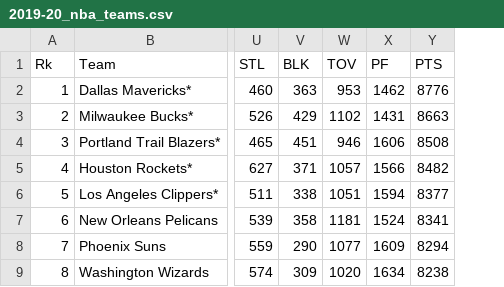
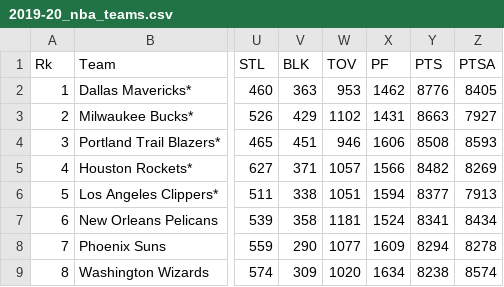
Before and after one commit to fahad-shaik/NBAOffensiveDefensive, a CSV file: data/teams_stats/2019-20_nba_teams.csv, drawn as a sheet; only a part is shown, gaps mark what is left out; the diff names each change by its address in the sheet, - before the commit and + after, or states it on an @@ line.

```diff
--- a/data/teams_stats/2019-20_nba_teams.csv
+++ b/data/teams_stats/2019-20_nba_teams.csv
+column Z (PTSA), rows 2-9: 8405 | 7927 | 8593 | 8269 | 7913 | 8434 | 8278 | 8574
```
Also changed, not shown: 1 other file.
